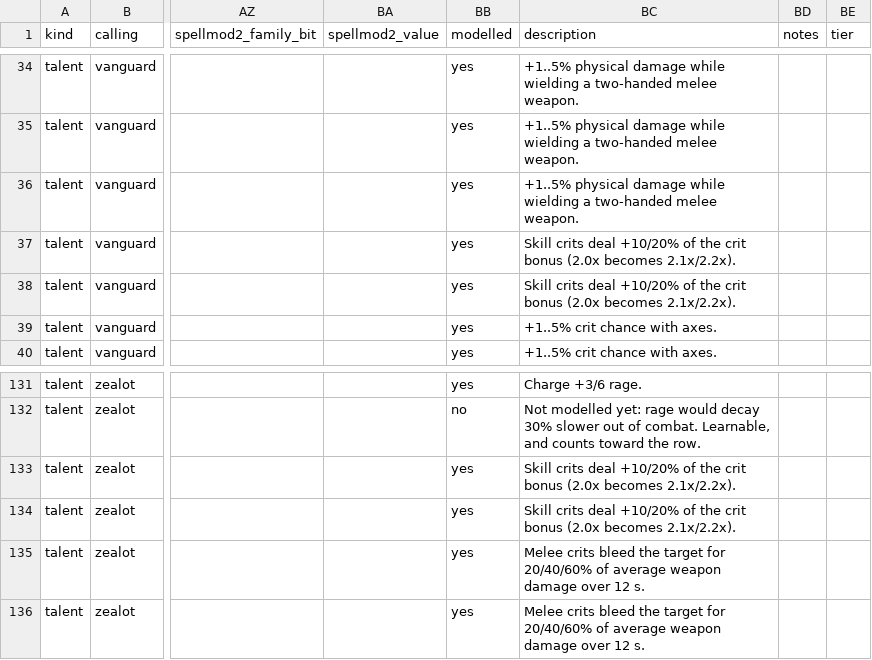
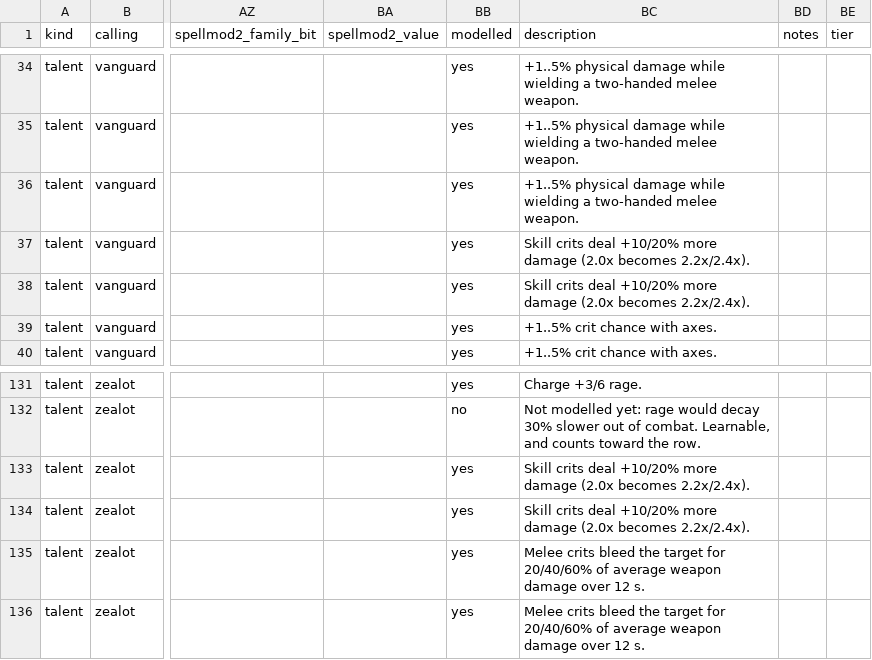
Before and after one commit to dmavs412/twilights-eve-wow, a CSV file: data/twilights-eve/master.csv, drawn as a sheet; only a part is shown, gaps mark what is left out; the diff names each change by its address in the sheet, - before the commit and + after, or states it on an @@ line.

```diff
--- a/data/twilights-eve/master.csv
+++ b/data/twilights-eve/master.csv
-BC37:BC38 (description): …deal +10/20% of the crit bonus (2.0x becomes 2.1x/2.2x).
+BC37:BC38 (description): …deal +10/20% more damage (2.0x becomes 2.2x/2.4x).
-BC133:BC134 (description): …deal +10/20% of the crit bonus (2.0x becomes 2.1x/2.2x).
+BC133:BC134 (description): …deal +10/20% more damage (2.0x becomes 2.2x/2.4x).
```
Also changed, not shown: 2 other files.
